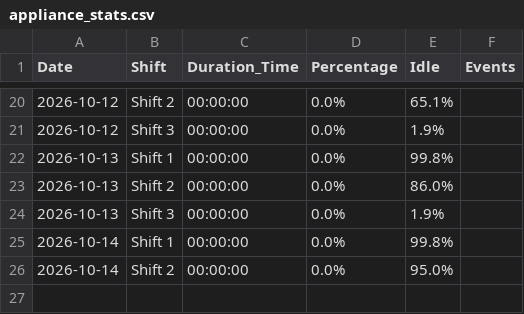
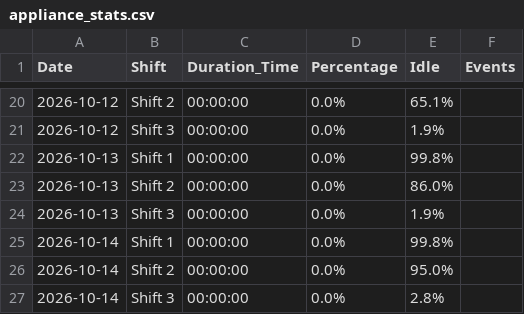
Before and after one commit to krasikrumov/inovo, a CSV file: appliance_stats.csv, drawn as a sheet; only a part is shown, gaps mark what is left out; the diff names each change by its address in the sheet, - before the commit and + after, or states it on an @@ line.

Commit message:
Auto update stats

```diff
--- a/appliance_stats.csv
+++ b/appliance_stats.csv
+row 27: 2026-10-14 | Shift 3 | 00:00:00 | 0.0% | 2.8%
```
